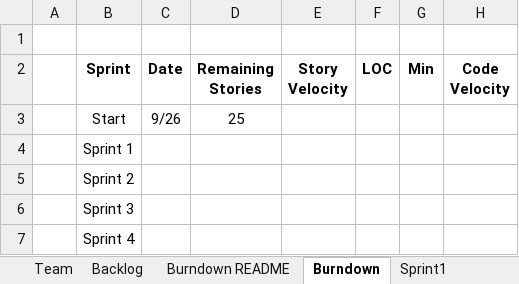
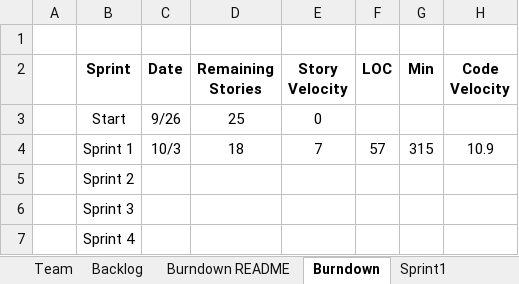
Before and after one commit to shivangmedhekar/CS555WS_Fall2022_Team7, an Excel workbook: Team07Report.xlsx, sheet Burndown, drawn as a sheet; values as stored, in another font and other column widths than the file's, no borders; charts and pictures not drawn; the diff names each change by its address in the sheet, - before the commit and + after, or states it on an @@ line.

```diff
--- a/Team07Report.xlsx (sheet Burndown)
+++ b/Team07Report.xlsx (sheet Burndown)
-E3 (Story Velocity): (empty)
+E3 (Story Velocity): 0
-C4 (Date): (empty)
+C4 (Date): 10/3
-D4 (Remaining Stories): (empty)
+D4 (Remaining Stories): 18
-E4 (Story Velocity): (empty)
+E4 (Story Velocity): 7
-F4 (LOC): (empty)
+F4 (LOC): 57
-G4 (Min): (empty)
+G4 (Min): 315
-H4 (Code Velocity): (empty)
+H4 (Code Velocity): 10.9
```
Also changed, not shown: sheet Sprint2, sheet Sprint1, sheet Backlog, charts or pictures.
